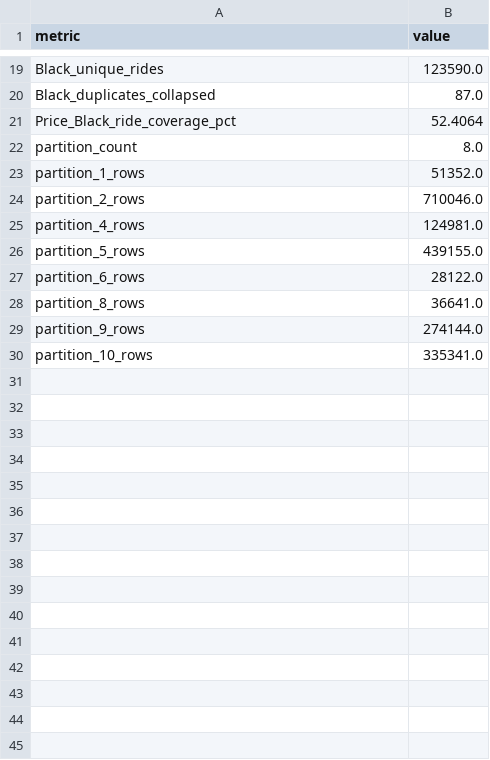
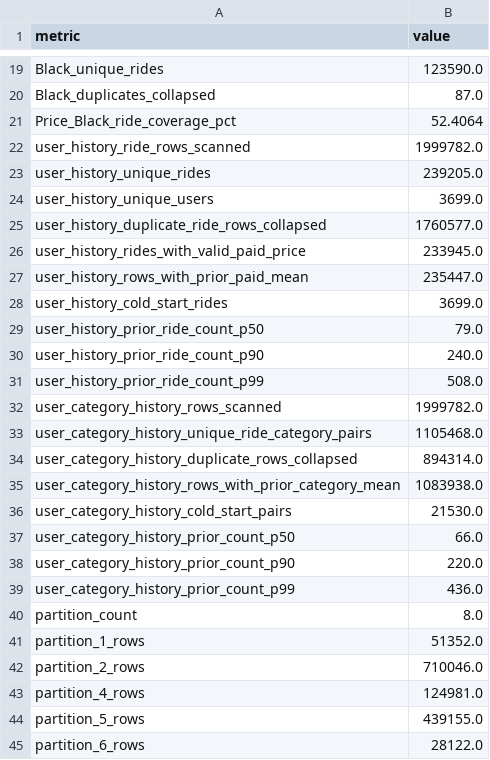
Before and after one commit to ihagonunes/ml-price-prediction, a CSV file: reports/temporal_feature_metrics.csv, drawn as a sheet; only a part is shown, gaps mark what is left out; the shorter side is filled out with more unchanged rows; the diff covers the shown part only.

Commit message:
documenta cobertura e integridade das features históricas
Adiciona relatório e CSV de cobertura das features históricas por categoria-alvo, registrando cold start, duplicatas colapsadas, volume antes/depois do pipeline e o racional DS para evitar data leakage nas agregações expansivas.

```diff
--- a/reports/temporal_feature_metrics.csv
+++ b/reports/temporal_feature_metrics.csv
@@ -21,2 +21,20 @@ Black_duplicates_collapsed,87.0
 Price_Black_ride_coverage_pct,52.4064
+user_history_ride_rows_scanned,1999782.0
+user_history_unique_rides,239205.0
+user_history_unique_users,3699.0
+user_history_duplicate_ride_rows_collapsed,1760577.0
+user_history_rides_with_valid_paid_price,233945.0
+user_history_rows_with_prior_paid_mean,235447.0
+user_history_cold_start_rides,3699.0
+user_history_prior_ride_count_p50,79.0
+user_history_prior_ride_count_p90,240.0
+user_history_prior_ride_count_p99,508.0
+user_category_history_rows_scanned,1999782.0
+user_category_history_unique_ride_category_pairs,1105468.0
+user_category_history_duplicate_rows_collapsed,894314.0
+user_category_history_rows_with_prior_category_mean,1083938.0
+user_category_history_cold_start_pairs,21530.0
+user_category_history_prior_count_p50,66.0
+user_category_history_prior_count_p90,220.0
+user_category_history_prior_count_p99,436.0
 partition_count,8.0
```
Also changed, not shown: 8 added rows elsewhere in this file, 4 other files.
